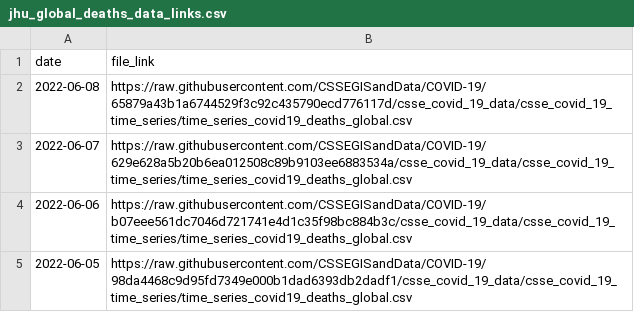
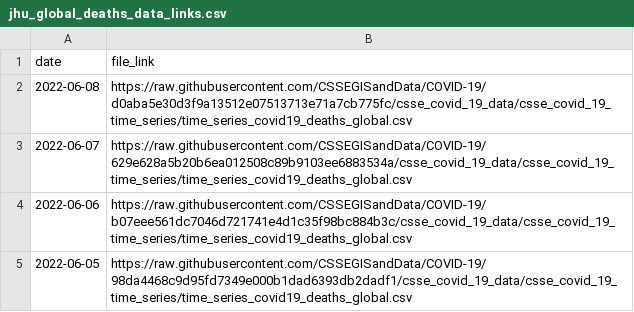
Before and after one commit to Serena-Wang/covidData, a CSV file: data/jhu_global_deaths_data_links.csv, drawn as a sheet; only a part is shown.

```diff
--- a/data/jhu_global_deaths_data_links.csv
+++ b/data/jhu_global_deaths_data_links.csv
@@ -1,3 +1,3 @@
 "date","file_link"
-2022-06-08,"https://raw.githubusercontent.com/CSSEGISandData/COVID-19/65879a43b1a6744529f3c92c435790ecd776117d/csse_covid_19_data/csse_covid_19_time_series/time_series_covid19_deaths_global.csv"
+2022-06-08,"https://raw.githubusercontent.com/CSSEGISandData/COVID-19/d0aba5e30d3f9a13512e07513713e71a7cb775fc/csse_covid_19_data/csse_covid_19_time_series/time_series_covid19_deaths_global.csv"
 2022-06-07,"https://raw.githubusercontent.com/CSSEGISandData/COVID-19/629e628a5b20b6ea012508c89b9103ee6883534a/csse_covid_19_data/csse_covid_19_time_series/time_series_covid19_deaths_global.csv"
```
Also changed, not shown: data/jhu_global_cases_data_links.csv.
